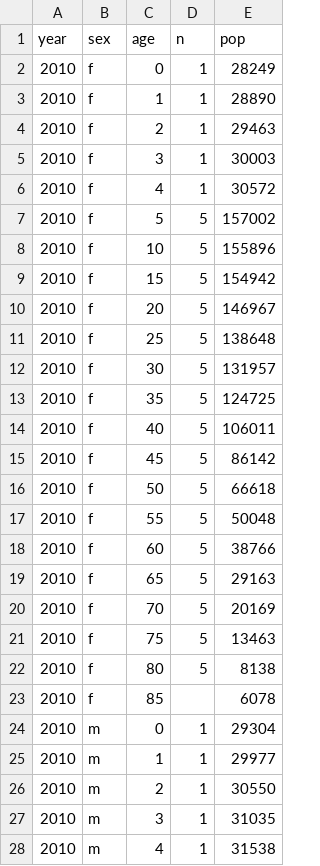
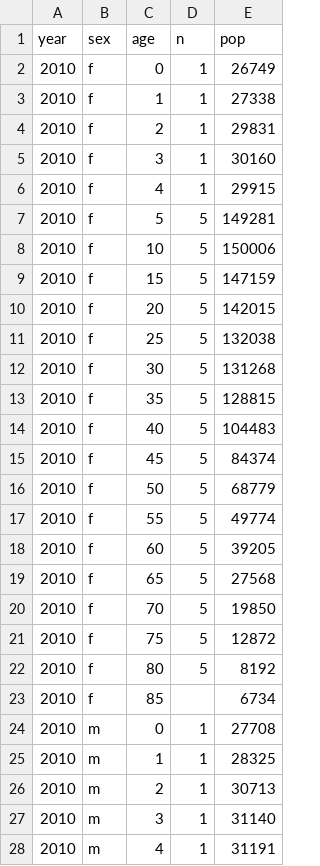
Before and after one commit to dalmendra-a11y/Demography_9219, a CSV file: data/clean/poblacion_bc.csv, drawn as a sheet; only a part is shown; the diff covers the shown part only.

```diff
--- a/data/clean/poblacion_bc.csv
+++ b/data/clean/poblacion_bc.csv
@@ -1,28 +1,28 @@
 year,sex,age,n,pop
-2010,f,0,1,28249
-2010,f,1,1,28890
-2010,f,2,1,29463
-2010,f,3,1,30003
-2010,f,4,1,30572
-2010,f,5,5,157002
-2010,f,10,5,155896
-2010,f,15,5,154942
-2010,f,20,5,146967
-2010,f,25,5,138648
-2010,f,30,5,131957
-2010,f,35,5,124725
-2010,f,40,5,106011
-2010,f,45,5,86142
-2010,f,50,5,66618
-2010,f,55,5,50048
-2010,f,60,5,38766
-2010,f,65,5,29163
-2010,f,70,5,20169
-2010,f,75,5,13463
-2010,f,80,5,8138
-2010,f,85,,6078
-2010,m,0,1,29304
-2010,m,1,1,29977
-2010,m,2,1,30550
-2010,m,3,1,31035
-2010,m,4,1,31538
+2010,f,0,1,26749
+2010,f,1,1,27338
+2010,f,2,1,29831
+2010,f,3,1,30160
+2010,f,4,1,29915
+2010,f,5,5,149281
+2010,f,10,5,150006
+2010,f,15,5,147159
+2010,f,20,5,142015
+2010,f,25,5,132038
+2010,f,30,5,131268
+2010,f,35,5,128815
+2010,f,40,5,104483
+2010,f,45,5,84374
+2010,f,50,5,68779
+2010,f,55,5,49774
+2010,f,60,5,39205
+2010,f,65,5,27568
+2010,f,70,5,19850
+2010,f,75,5,12872
+2010,f,80,5,8192
+2010,f,85,,6734
+2010,m,0,1,27708
+2010,m,1,1,28325
+2010,m,2,1,30713
+2010,m,3,1,31140
+2010,m,4,1,31191
```
Also changed, not shown: 105 edited cells elsewhere in this file, data/clean/lt_input_bc.csv, data/clean/tabla_vida_bc.csv, 17 other files.
